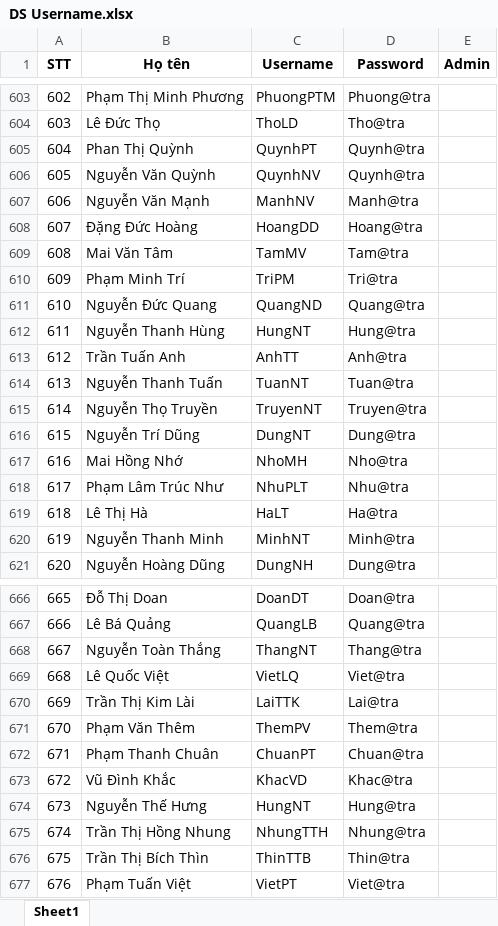
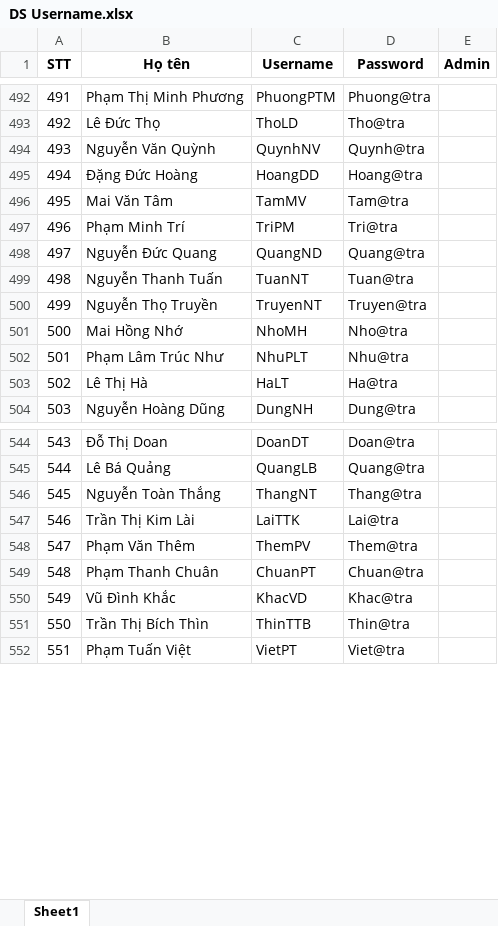
Before and after one commit to tanle25/traphaco, an Excel workbook: public/DS Username.xlsx, sheet Sheet1, drawn as a sheet; only a part is shown, gaps mark what is left out; values as stored, in another font and other column widths than the file's, no borders; removed rows and columns are numbered as before the commit, all else as after; the diff covers the shown part only; the diff names each change by its address in the sheet, - before the commit and + after, or states it on an @@ line.

```diff
--- a/public/DS Username.xlsx (sheet Sheet1)
+++ b/public/DS Username.xlsx (sheet Sheet1)
@@ column A (STT) renumbered between rows 5 and 579 @@
-row 605: 604 | Phan Thị Quỳnh | QuynhPT | Quynh@tra
-row 607: 606 | Nguyễn Văn Mạnh | ManhNV | Manh@tra
-row 612: 611 | Nguyễn Thanh Hùng | HungNT | Hung@tra
-row 613: 612 | Trần Tuấn Anh | AnhTT | Anh@tra
-row 616: 615 | Nguyễn Trí Dũng | DungNT | Dung@tra
-row 620: 619 | Nguyễn Thanh Minh | MinhNT | Minh@tra
-row 669: 668 | Lê Quốc Việt | VietLQ | Viet@tra
-row 674: 673 | Nguyễn Thế Hưng | HungNT | Hung@tra
-row 675: 674 | Trần Thị Hồng Nhung | NhungTTH | Nhung@tra
```
Also changed, not shown: 58 added rows, 72 removed rows and 50 moved rows elsewhere in this sheet.
